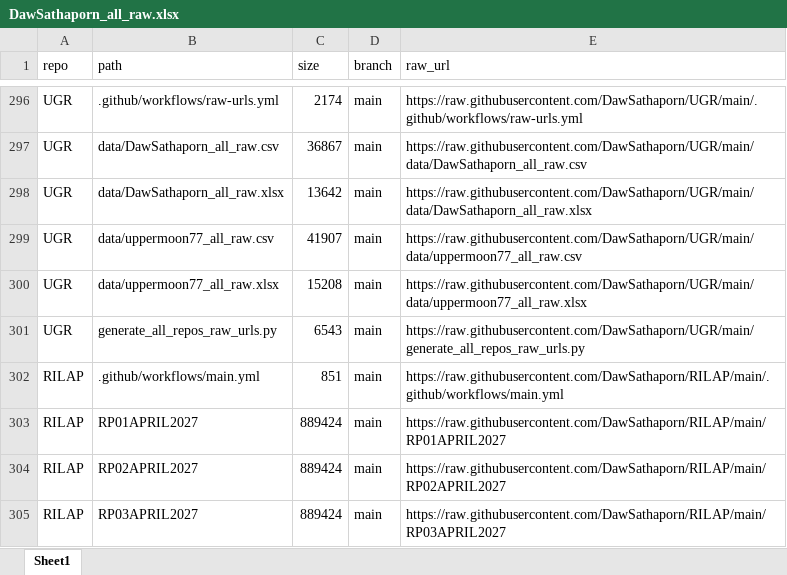
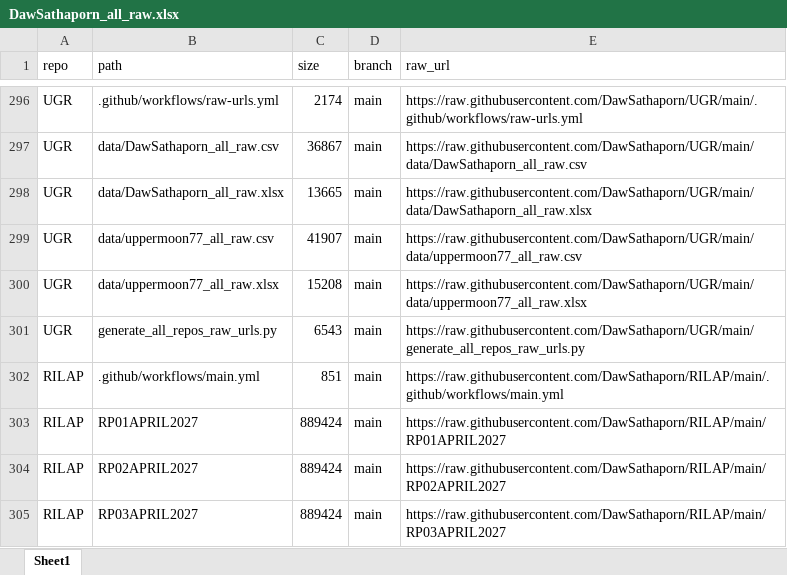
Before and after one commit to DawSathaporn/UGR, an Excel workbook: data/DawSathaporn_all_raw.xlsx, sheet Sheet1, drawn as a sheet; only a part is shown, gaps mark what is left out; values as stored, in another font and other column widths than the file's, no borders; the diff covers the shown part only; the diff names each change by its address in the sheet, - before the commit and + after, or states it on an @@ line.

```diff
--- a/data/DawSathaporn_all_raw.xlsx (sheet Sheet1)
+++ b/data/DawSathaporn_all_raw.xlsx (sheet Sheet1)
-C298 (size): 13642
+C298 (size): 13665
```
Also changed, not shown: 195 moved rows elsewhere in this sheet, 1 other file.
